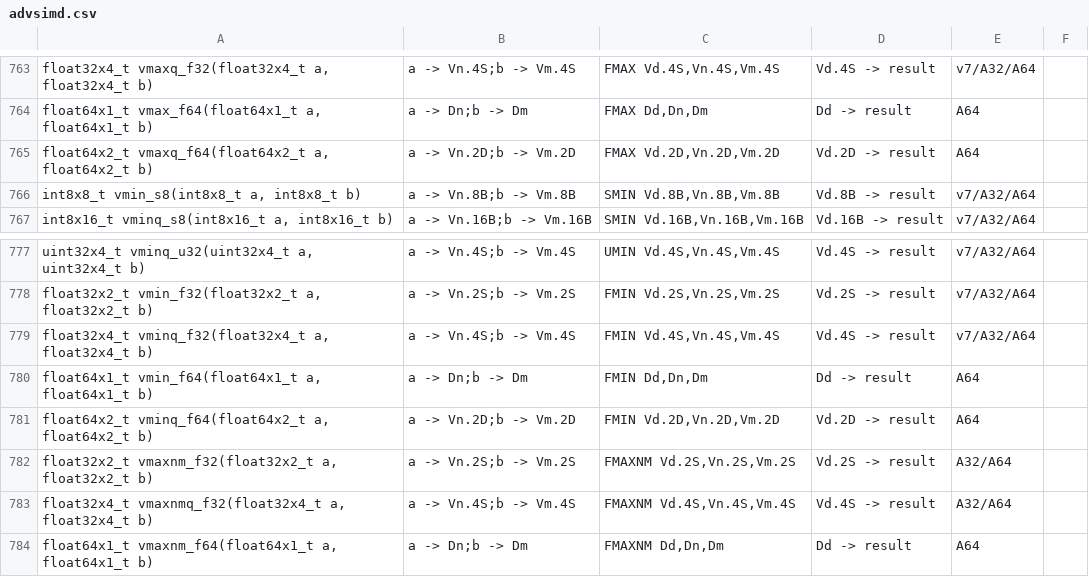
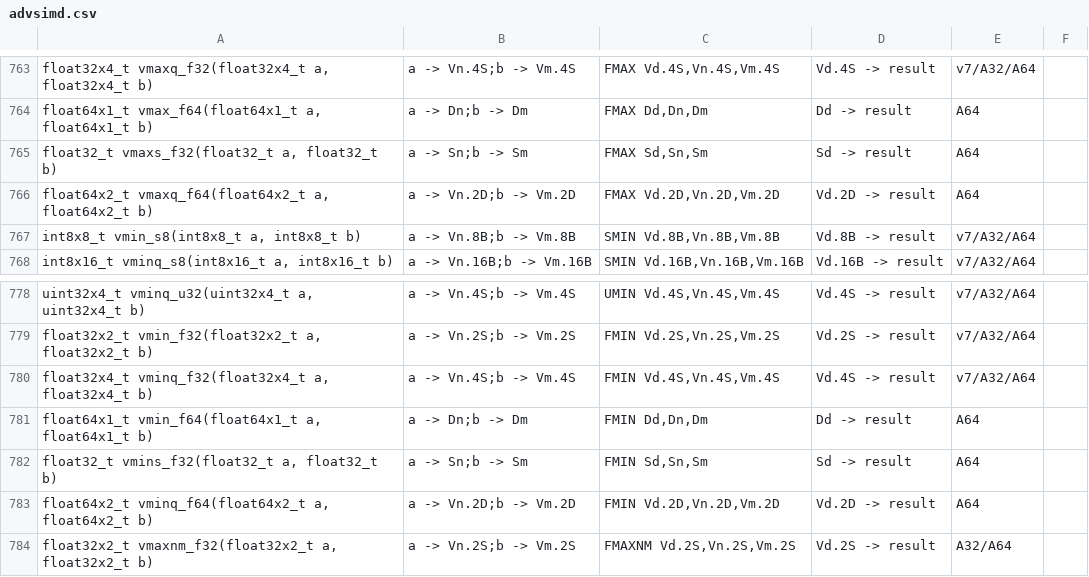
Before and after one commit to gretay-js/flambda-backend, a CSV file: backend/arm64_simdgen/arm64/advsimd.csv, drawn as a sheet; only a part is shown, gaps mark what is left out; the shorter side is filled out with more unchanged rows.

```diff
--- a/backend/arm64_simdgen/arm64/advsimd.csv
+++ b/backend/arm64_simdgen/arm64/advsimd.csv
@@ -764,2 +764,3 @@ float32x4_t vmaxq_f32(float32x4_t a, float32x4_t b)	a -> Vn.4S;b -> Vm.4S	FMAX V
 float64x1_t vmax_f64(float64x1_t a, float64x1_t b)	a -> Dn;b -> Dm	FMAX Dd,Dn,Dm	Dd -> result	A64
+float32_t vmaxs_f32(float32_t a, float32_t b)	a -> Sn;b -> Sm	FMAX Sd,Sn,Sm	Sd -> result	A64
 float64x2_t vmaxq_f64(float64x2_t a, float64x2_t b)	a -> Vn.2D;b -> Vm.2D	FMAX Vd.2D,Vn.2D,Vm.2D	Vd.2D -> result	A64
@@ -780,2 +781,3 @@ float32x4_t vminq_f32(float32x4_t a, float32x4_t b)	a -> Vn.4S;b -> Vm.4S	FMIN V
 float64x1_t vmin_f64(float64x1_t a, float64x1_t b)	a -> Dn;b -> Dm	FMIN Dd,Dn,Dm	Dd -> result	A64
+float32_t vmins_f32(float32_t a, float32_t b)	a -> Sn;b -> Sm	FMIN Sd,Sn,Sm	Sd -> result	A64
 float64x2_t vminq_f64(float64x2_t a, float64x2_t b)	a -> Vn.2D;b -> Vm.2D	FMIN Vd.2D,Vn.2D,Vm.2D	Vd.2D -> result	A64
```
Also changed, not shown: 7 other files.
